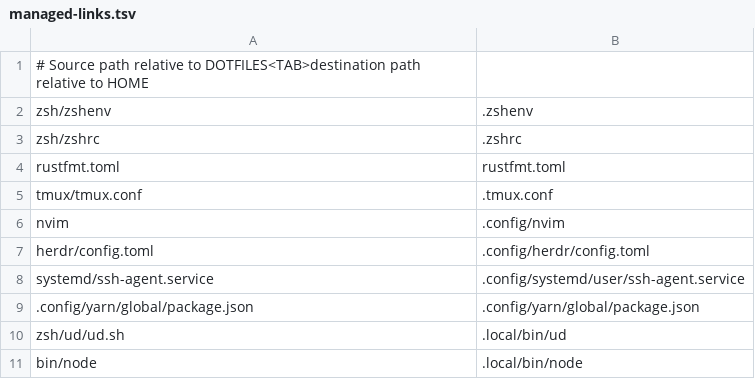
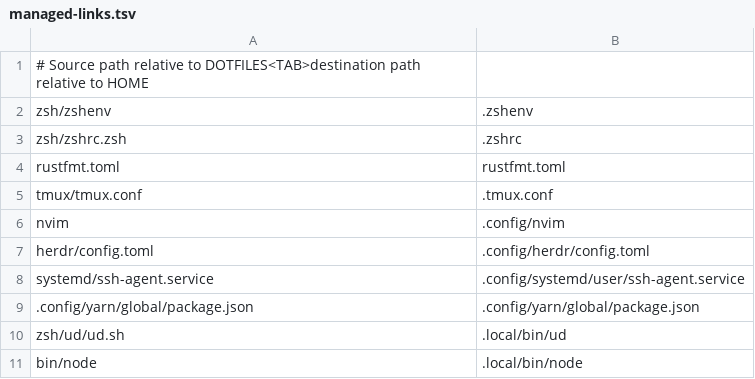
Before and after one commit to Unique-Divine/dotfiles, a TSV file: zsh/managed-links.tsv, drawn as a sheet.

```diff
--- a/zsh/managed-links.tsv
+++ b/zsh/managed-links.tsv
@@ -2,3 +2,3 @@
 zsh/zshenv	.zshenv
-zsh/zshrc	.zshrc
+zsh/zshrc.zsh	.zshrc
 rustfmt.toml	rustfmt.toml
```
Also changed, not shown: 6 other files.
